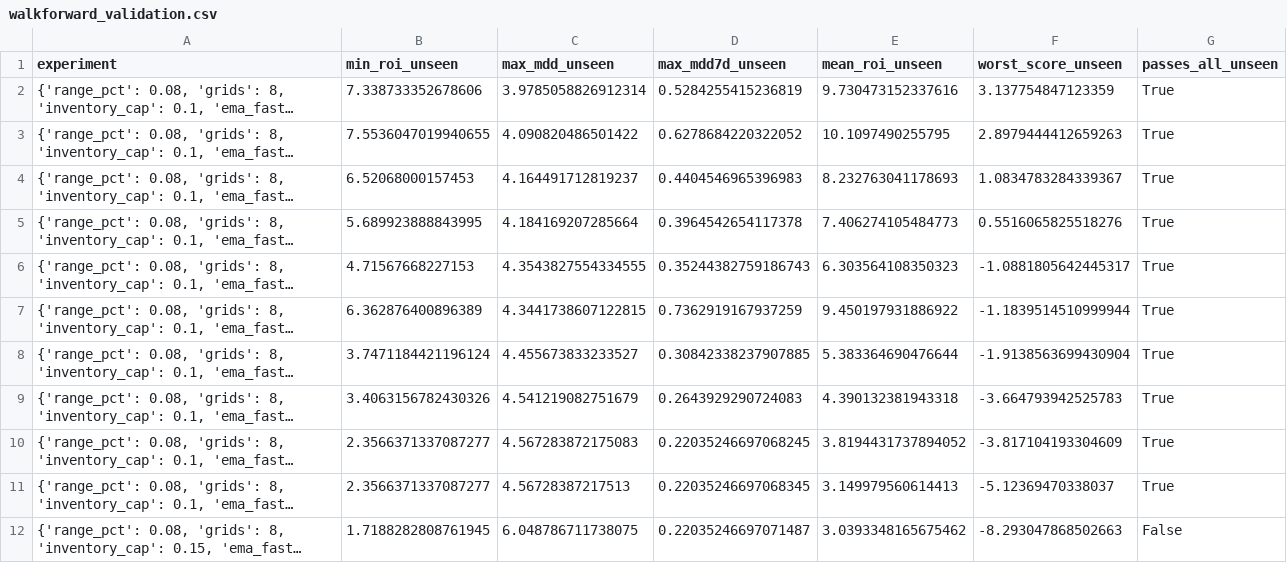
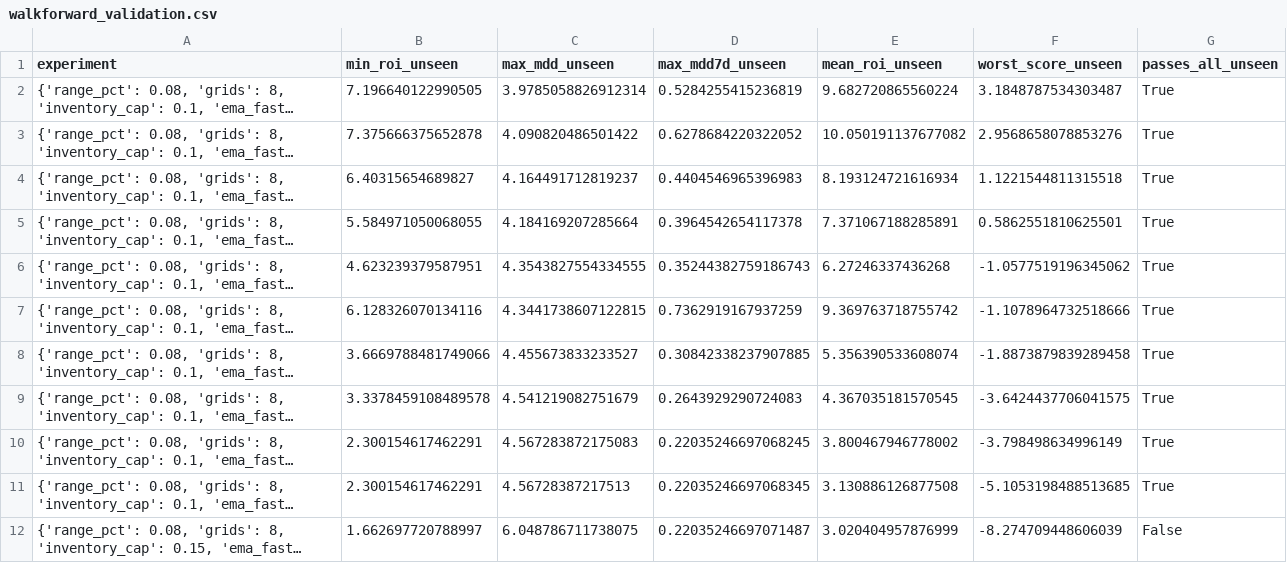
Before and after one commit to miaranarm/binance-grid-optimizer, a CSV file: results/walkforward_validation.csv, drawn as a sheet; only a part is shown; long unchanged cells end in …; the diff covers the shown part only; the diff names each change by its address in the sheet, - before the commit and + after, or states it on an @@ line.

```diff
--- a/results/walkforward_validation.csv
+++ b/results/walkforward_validation.csv
-B2 (min_roi_unseen): 7.338733352678606
+B2 (min_roi_unseen): 7.196640122990505
-E2 (mean_roi_unseen): 9.730473152337616
+E2 (mean_roi_unseen): 9.682720865560224
-F2 (worst_score_unseen): 3.137754847123359
+F2 (worst_score_unseen): 3.1848787534303487
-B3 (min_roi_unseen): 7.5536047019940655
+B3 (min_roi_unseen): 7.375666375652878
-E3 (mean_roi_unseen): 10.1097490255795
+E3 (mean_roi_unseen): 10.050191137677082
-F3 (worst_score_unseen): 2.8979444412659263
+F3 (worst_score_unseen): 2.9568658078853276
-B4 (min_roi_unseen): 6.52068000157453
+B4 (min_roi_unseen): 6.40315654689827
-E4 (mean_roi_unseen): 8.232763041178693
+E4 (mean_roi_unseen): 8.193124721616934
-F4 (worst_score_unseen): 1.0834783284339367
+F4 (worst_score_unseen): 1.1221544811315518
-B5 (min_roi_unseen): 5.689923888843995
+B5 (min_roi_unseen): 5.584971050068055
-E5 (mean_roi_unseen): 7.406274105484773
+E5 (mean_roi_unseen): 7.371067188285891
-F5 (worst_score_unseen): 0.5516065825518276
+F5 (worst_score_unseen): 0.5862551810625501
-B6 (min_roi_unseen): 4.71567668227153
+B6 (min_roi_unseen): 4.623239379587951
-E6 (mean_roi_unseen): 6.303564108350323
+E6 (mean_roi_unseen): 6.27246337436268
-F6 (worst_score_unseen): -1.0881805642445317
+F6 (worst_score_unseen): -1.0577519196345062
-B7 (min_roi_unseen): 6.362876400896389
+B7 (min_roi_unseen): 6.128326070134116
-E7 (mean_roi_unseen): 9.450197931886922
+E7 (mean_roi_unseen): 9.369763718755742
-F7 (worst_score_unseen): -1.1839514510999944
+F7 (worst_score_unseen): -1.1078964732518666
-B8 (min_roi_unseen): 3.7471184421196124
+B8 (min_roi_unseen): 3.6669788481749066
-E8 (mean_roi_unseen): 5.383364690476644
+E8 (mean_roi_unseen): 5.356390533608074
-F8 (worst_score_unseen): -1.9138563699430904
+F8 (worst_score_unseen): -1.8873879839289458
-B9 (min_roi_unseen): 3.4063156782430326
+B9 (min_roi_unseen): 3.3378459108489578
-E9 (mean_roi_unseen): 4.390132381943318
+E9 (mean_roi_unseen): 4.367035181570545
-F9 (worst_score_unseen): -3.664793942525783
+F9 (worst_score_unseen): -3.6424437706041575
-B10:B11 (min_roi_unseen): 2.3566371337087277
+B10:B11 (min_roi_unseen): 2.300154617462291
-E10 (mean_roi_unseen): 3.8194431737894052
+E10 (mean_roi_unseen): 3.800467946778002
-F10 (worst_score_unseen): -3.817104193304609
+F10 (worst_score_unseen): -3.798498634996149
-E11 (mean_roi_unseen): 3.149979560614413
+E11 (mean_roi_unseen): 3.130886126877508
-F11 (worst_score_unseen): -5.12369470338037
+F11 (worst_score_unseen): -5.1053198488513685
-B12 (min_roi_unseen): 1.7188282808761945
+B12 (min_roi_unseen): 1.662697720788997
-E12 (mean_roi_unseen): 3.0393348165675462
+E12 (mean_roi_unseen): 3.020404957876999
-F12 (worst_score_unseen): -8.293047868502663
+F12 (worst_score_unseen): -8.274709448606039
```
Also changed, not shown: 3 edited cells elsewhere in this file.
